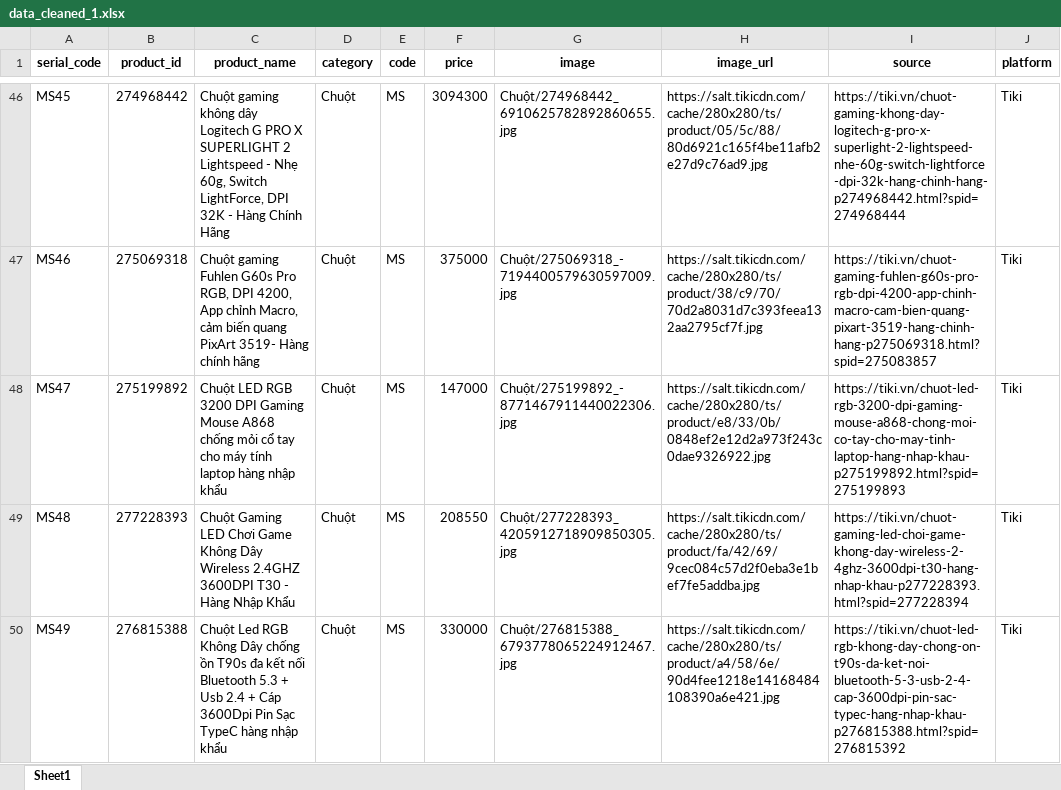
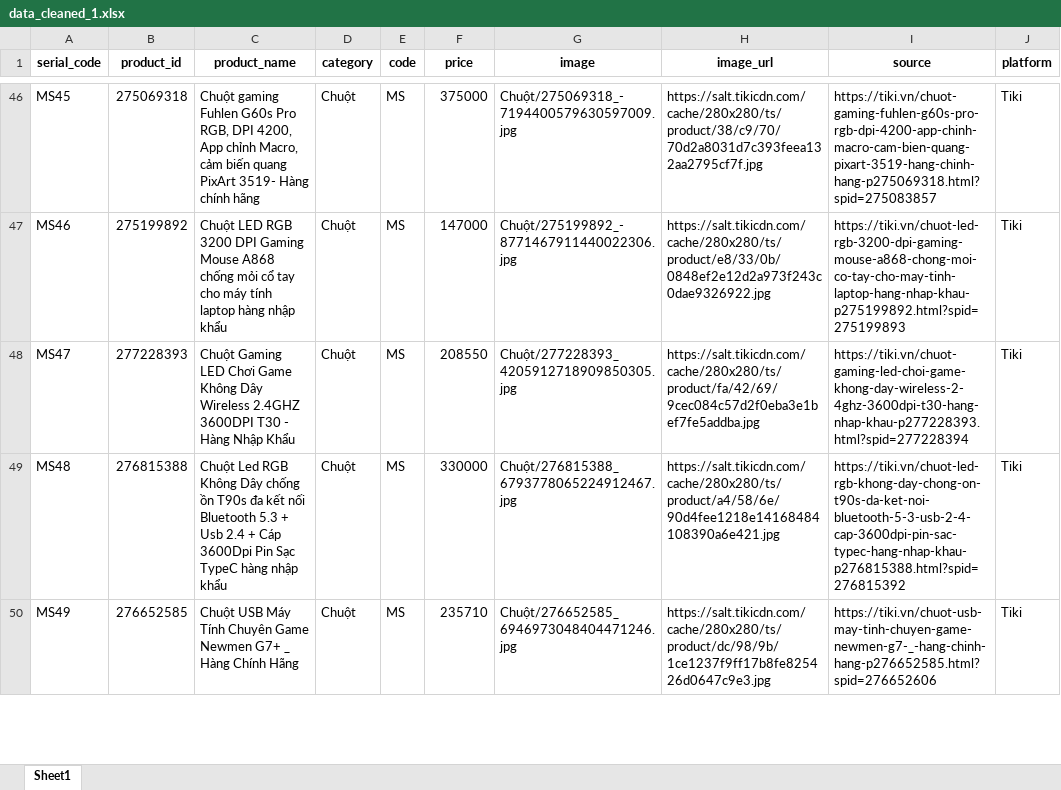
Before and after one commit to PhanKhaiDIen/crawl_data, an Excel workbook: data_cleaned_1.xlsx, sheet Sheet1, drawn as a sheet; only a part is shown, gaps mark what is left out; values as stored, in another font and other column widths than the file's, no borders; the diff covers the shown part only; the diff names each change by its address in the sheet, - before the commit and + after, or states it on an @@ line.

```diff
--- a/data_cleaned_1.xlsx (sheet Sheet1)
+++ b/data_cleaned_1.xlsx (sheet Sheet1)
-B46 (product_id): 274968442
+B46 (product_id): 275069318
-C46 (product_name): Chuột gaming không dây Logitech G PRO X SUPERLIGHT 2 Lightspeed - Nhẹ 60g, Switch LightForce, DPI 32K - Hàng Chính Hãng
+C46 (product_name): Chuột gaming Fuhlen G60s Pro RGB, DPI 4200, App chỉnh Macro, cảm biến quang PixArt 3519- Hàng chính hãng
-F46 (price): 3094300
+F46 (price): 375000
-G46 (image): Chuột/274968442_6910625782892860655.jpg
+G46 (image): Chuột/275069318_-7194400579630597009.jpg
-H46 (image_url): https://salt.tikicdn.com/cache/280x280/ts/product/05/5c/88/80d6921c165f4be11afb2e27d9c76ad9.jpg
+H46 (image_url): https://salt.tikicdn.com/cache/280x280/ts/product/38/c9/70/70d2a8031d7c393feea132aa2795cf7f.jpg
-I46 (source): https://tiki.vn/chuot-gaming-khong-day-logitech-g-pro-x-superlight-2-lightspeed-nhe-60g-switch-lightforce-dpi-32k-hang-chinh-hang-p274968442.html?spid=274968444
+I46 (source): https://tiki.vn/chuot-gaming-fuhlen-g60s-pro-rgb-dpi-4200-app-chinh-macro-cam-bien-quang-pixart-3519-hang-chinh-hang-p275069318.html?spid=275083857
-B47 (product_id): 275069318
+B47 (product_id): 275199892
-C47 (product_name): Chuột gaming Fuhlen G60s Pro RGB, DPI 4200, App chỉnh Macro, cảm biến quang PixArt 3519- Hàng chính hãng
+C47 (product_name): Chuột LED RGB 3200 DPI Gaming Mouse A868 chống mỏi cổ tay cho máy tính laptop hàng nhập khẩu
-F47 (price): 375000
+F47 (price): 147000
-G47 (image): Chuột/275069318_-7194400579630597009.jpg
+G47 (image): Chuột/275199892_-8771467911440022306.jpg
-H47 (image_url): https://salt.tikicdn.com/cache/280x280/ts/product/38/c9/70/70d2a8031d7c393feea132aa2795cf7f.jpg
+H47 (image_url): https://salt.tikicdn.com/cache/280x280/ts/product/e8/33/0b/0848ef2e12d2a973f243c0dae9326922.jpg
-I47 (source): https://tiki.vn/chuot-gaming-fuhlen-g60s-pro-rgb-dpi-4200-app-chinh-macro-cam-bien-quang-pixart-3519-hang-chinh-hang-p275069318.html?spid=275083857
+I47 (source): https://tiki.vn/chuot-led-rgb-3200-dpi-gaming-mouse-a868-chong-moi-co-tay-cho-may-tinh-laptop-hang-nhap-khau-p275199892.html?spid=275199893
-B48 (product_id): 275199892
+B48 (product_id): 277228393
-C48 (product_name): Chuột LED RGB 3200 DPI Gaming Mouse A868 chống mỏi cổ tay cho máy tính laptop hàng nhập khẩu
+C48 (product_name): Chuột Gaming LED Chơi Game Không Dây Wireless 2.4GHZ 3600DPI T30 - Hàng Nhập Khẩu
-F48 (price): 147000
+F48 (price): 208550
-G48 (image): Chuột/275199892_-8771467911440022306.jpg
+G48 (image): Chuột/277228393_4205912718909850305.jpg
-H48 (image_url): https://salt.tikicdn.com/cache/280x280/ts/product/e8/33/0b/0848ef2e12d2a973f243c0dae9326922.jpg
+H48 (image_url): https://salt.tikicdn.com/cache/280x280/ts/product/fa/42/69/9cec084c57d2f0eba3e1bef7fe5addba.jpg
-I48 (source): https://tiki.vn/chuot-led-rgb-3200-dpi-gaming-mouse-a868-chong-moi-co-tay-cho-may-tinh-laptop-hang-nhap-khau-p275199892.html?spid=275199893
+I48 (source): https://tiki.vn/chuot-gaming-led-choi-game-khong-day-wireless-2-4ghz-3600dpi-t30-hang-nhap-khau-p277228393.html?spid=277228394
-B49 (product_id): 277228393
+B49 (product_id): 276815388
-C49 (product_name): Chuột Gaming LED Chơi Game Không Dây Wireless 2.4GHZ 3600DPI T30 - Hàng Nhập Khẩu
+C49 (product_name): Chuột Led RGB Không Dây chống ồn T90s đa kết nối Bluetooth 5.3 + Usb 2.4 + Cáp 3600Dpi Pin Sạc TypeC hàng nhập khẩu
-F49 (price): 208550
+F49 (price): 330000
-G49 (image): Chuột/277228393_4205912718909850305.jpg
+G49 (image): Chuột/276815388_6793778065224912467.jpg
-H49 (image_url): https://salt.tikicdn.com/cache/280x280/ts/product/fa/42/69/9cec084c57d2f0eba3e1bef7fe5addba.jpg
+H49 (image_url): https://salt.tikicdn.com/cache/280x280/ts/product/a4/58/6e/90d4fee1218e14168484108390a6e421.jpg
-I49 (source): https://tiki.vn/chuot-gaming-led-choi-game-khong-day-wireless-2-4ghz-3600dpi-t30-hang-nhap-khau-p277228393.html?spid=277228394
+I49 (source): https://tiki.vn/chuot-led-rgb-khong-day-chong-on-t90s-da-ket-noi-bluetooth-5-3-usb-2-4-cap-3600dpi-pin-sac-typec-hang-nhap-khau-p276815388.html?spid=276815392
-B50 (product_id): 276815388
+B50 (product_id): 276652585
-C50 (product_name): Chuột Led RGB Không Dây chống ồn T90s đa kết nối Bluetooth 5.3 + Usb 2.4 + Cáp 3600Dpi Pin Sạc TypeC hàng nhập khẩu
+C50 (product_name): Chuột USB Máy Tính Chuyên Game Newmen G7+ _ Hàng Chính Hãng
-F50 (price): 330000
+F50 (price): 235710
-G50 (image): Chuột/276815388_6793778065224912467.jpg
+G50 (image): Chuột/276652585_6946973048404471246.jpg
-H50 (image_url): https://salt.tikicdn.com/cache/280x280/ts/product/a4/58/6e/90d4fee1218e14168484108390a6e421.jpg
+H50 (image_url): https://salt.tikicdn.com/cache/280x280/ts/product/dc/98/9b/1ce1237f9ff17b8fe825426d0647c9e3.jpg
-I50 (source): https://tiki.vn/chuot-led-rgb-khong-day-chong-on-t90s-da-ket-noi-bluetooth-5-3-usb-2-4-cap-3600dpi-pin-sac-typec-hang-nhap-khau-p276815388.html?spid=276815392
+I50 (source): https://tiki.vn/chuot-usb-may-tinh-chuyen-game-newmen-g7-_-hang-chinh-hang-p276652585.html?spid=276652606
```
Also changed, not shown: 3 removed rows and 327 edited cells elsewhere in this sheet, invalid_headphone.xlsx, invalid_speaker.xlsx, 3 other files.
